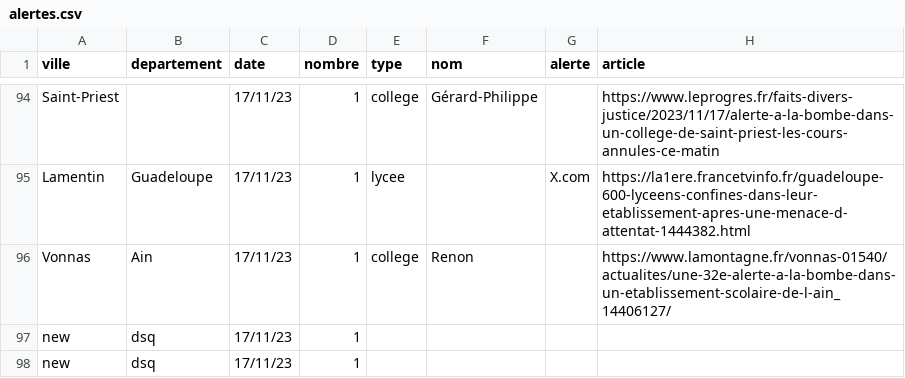
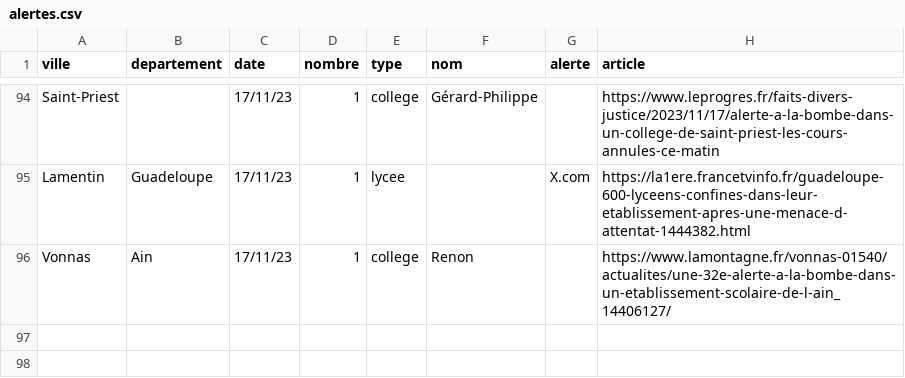
Before and after one commit to mathis-kdio/alerte-bombe-tracker, a CSV file: src/alertes.csv, drawn as a sheet; only a part is shown, gaps mark what is left out; the diff names each change by its address in the sheet, - before the commit and + after, or states it on an @@ line.

Commit message:
alert

```diff
--- a/src/alertes.csv
+++ b/src/alertes.csv
-row 97: new | dsq | 17/11/23 | 1
-row 98: new | dsq | 17/11/23 | 1
```
